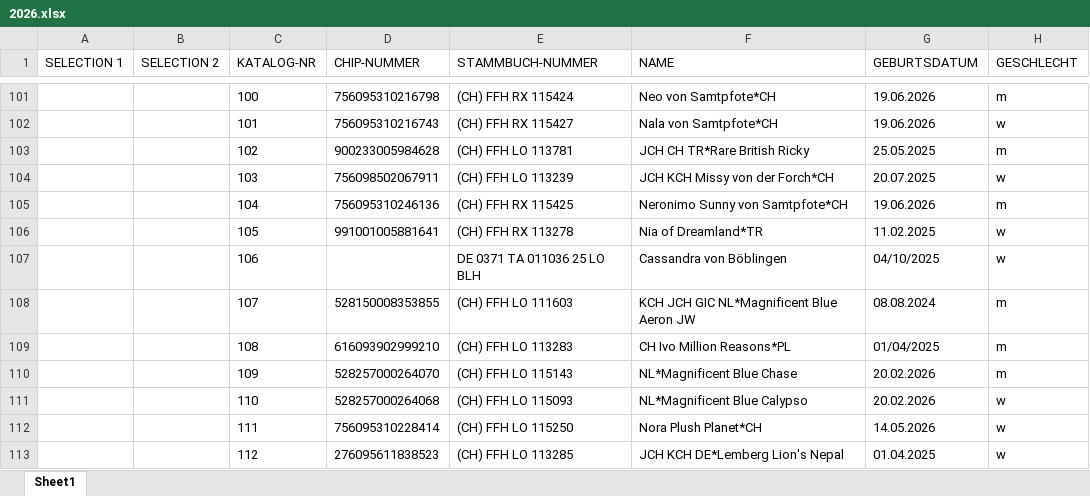
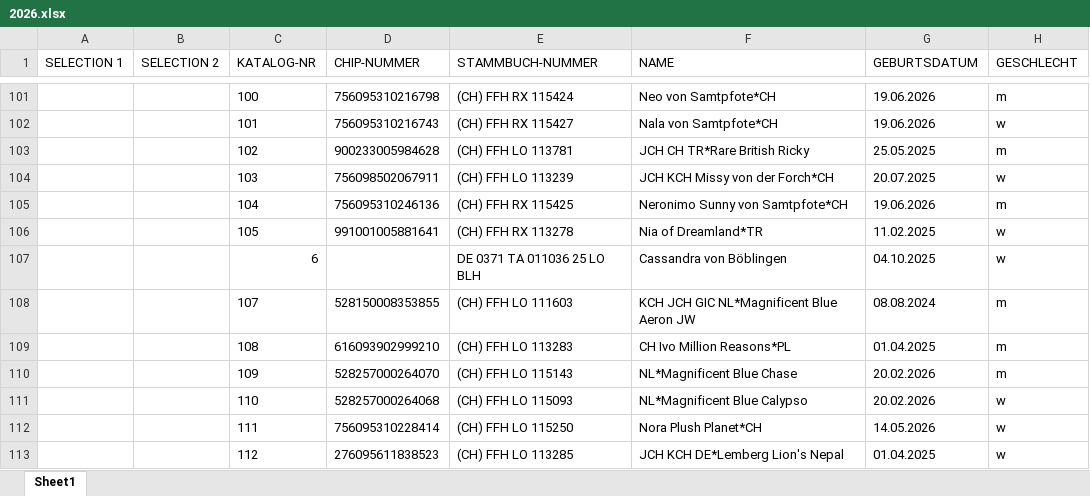
Before and after one commit to kecb-2026/burgdorf-2026, an Excel workbook: 2026.xlsx, sheet Sheet1, drawn as a sheet; only a part is shown, gaps mark what is left out; values as stored, in another font and other column widths than the file's, no borders; the diff names each change by its address in the sheet, - before the commit and + after, or states it on an @@ line.

Commit message:
Add files via upload

```diff
--- a/2026.xlsx (sheet Sheet1)
+++ b/2026.xlsx (sheet Sheet1)
-C107 (KATALOG-NR): 106
+C107 (KATALOG-NR): 6
-G107 (GEBURTSDATUM): 04/10/2025
+G107 (GEBURTSDATUM): 04.10.2025
-G109 (GEBURTSDATUM): 01/04/2025
+G109 (GEBURTSDATUM): 01.04.2025
```
